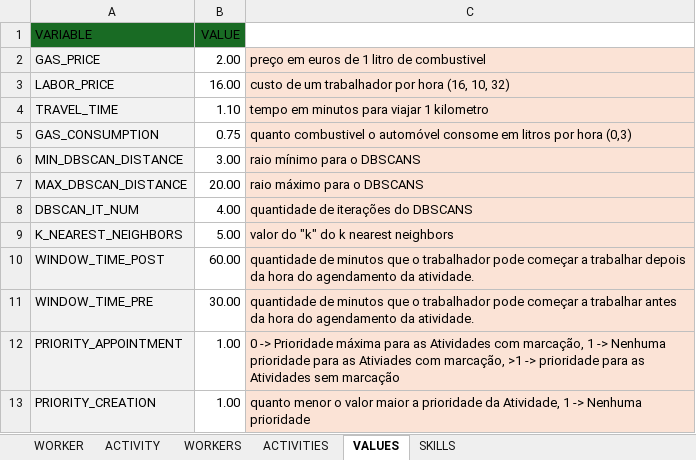
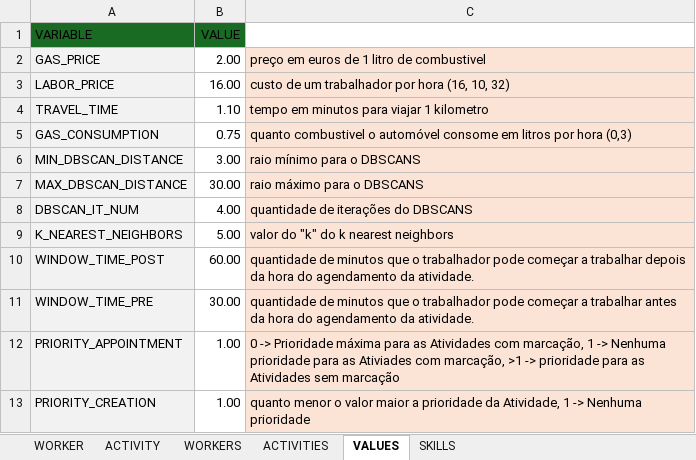
Before and after one commit to Jose-Cartaxo/ProjetoFinal3, an Excel workbook: DATA.xlsx, sheet VALUES, drawn as a sheet; values as stored, in another font and other column widths than the file's, no borders; the diff names each change by its address in the sheet, - before the commit and + after, or states it on an @@ line.

```diff
--- a/DATA.xlsx (sheet VALUES)
+++ b/DATA.xlsx (sheet VALUES)
-B7 (VALUE): 20.00
+B7 (VALUE): 30.00
```
Also changed, not shown: 1 other file.
